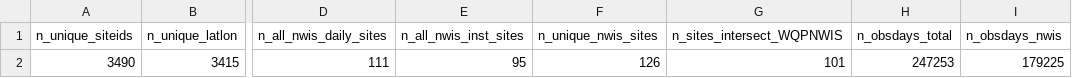
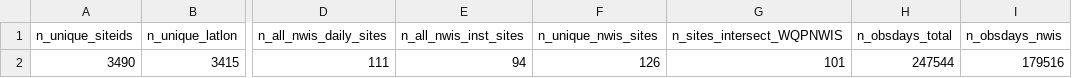
Before and after one commit to USGS-R/drb-inland-salinity-ml, a CSV file: 3_visualize/log/sitelist_summary.csv, drawn as a sheet; only a part is shown, gaps mark what is left out; the diff names each change by its address in the sheet, - before the commit and + after, or states it on an @@ line.

```diff
--- a/3_visualize/log/sitelist_summary.csv
+++ b/3_visualize/log/sitelist_summary.csv
-E2 (n_all_nwis_inst_sites): 95
+E2 (n_all_nwis_inst_sites): 94
-H2 (n_obsdays_total): 247253
+H2 (n_obsdays_total): 247544
-I2 (n_obsdays_nwis): 179225
+I2 (n_obsdays_nwis): 179516
```
Also changed, not shown: 3_visualize/log/daily_timeseries_ind.csv, 3_visualize/log/daily_timeseries_summary.csv, 4 other files.
